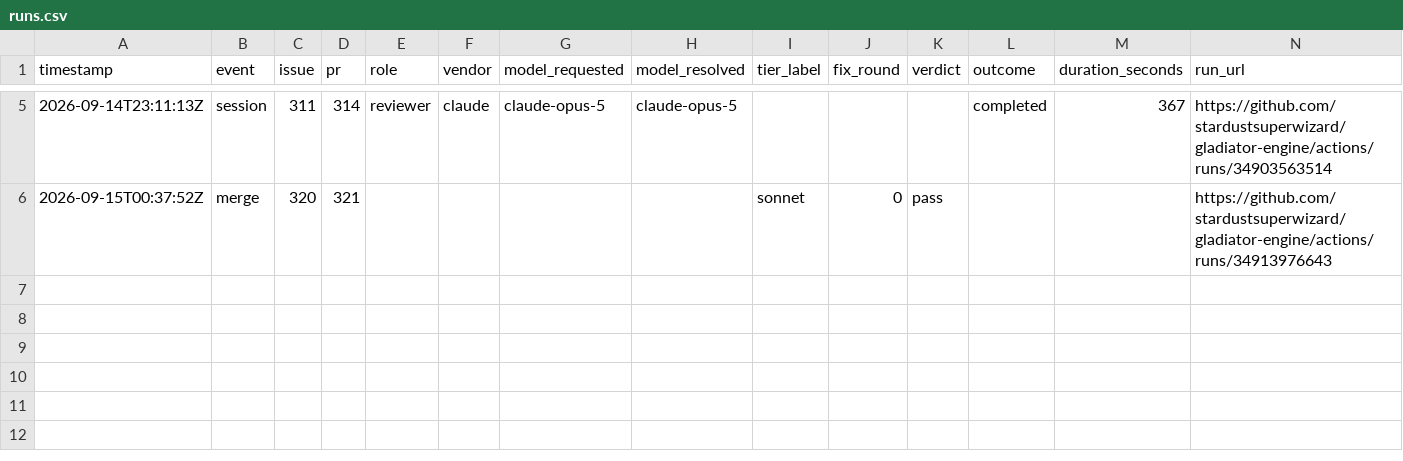
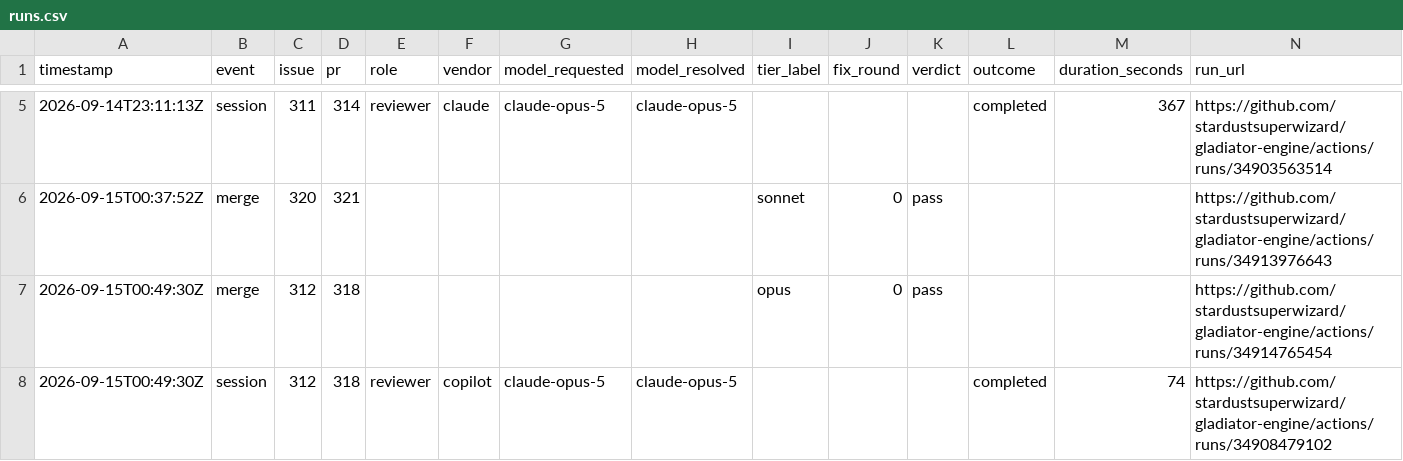
Before and after one commit to stardustsuperwizard/gladiator-engine, a CSV file: .metrics/runs.csv, drawn as a sheet; only a part is shown, gaps mark what is left out; the diff names each change by its address in the sheet, - before the commit and + after, or states it on an @@ line.

```diff
--- a/.metrics/runs.csv
+++ b/.metrics/runs.csv
+row 7: 2026-09-15T00:49:30Z | merge | 312 | 318 |  |  |  |  | opus | 0 | pass |  |  | https://github.com/stardustsuperwizard/gladiator-engine/actions/runs/34914765454
+row 8: 2026-09-15T00:49:30Z | session | 312 | 318 | reviewer | copilot | claude-opus-5 | claude-opus-5 |  |  |  | completed | 74 | https://github.com/stardustsuperwizard/gladiator-engine/actions/runs/34908479102
```
